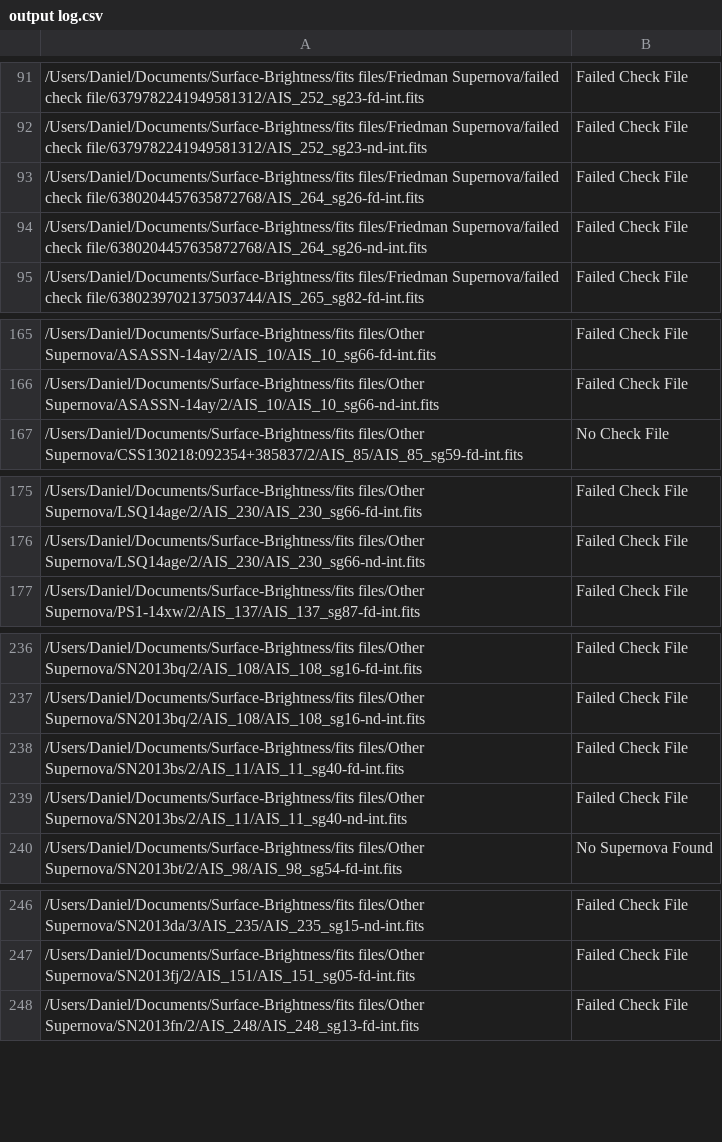
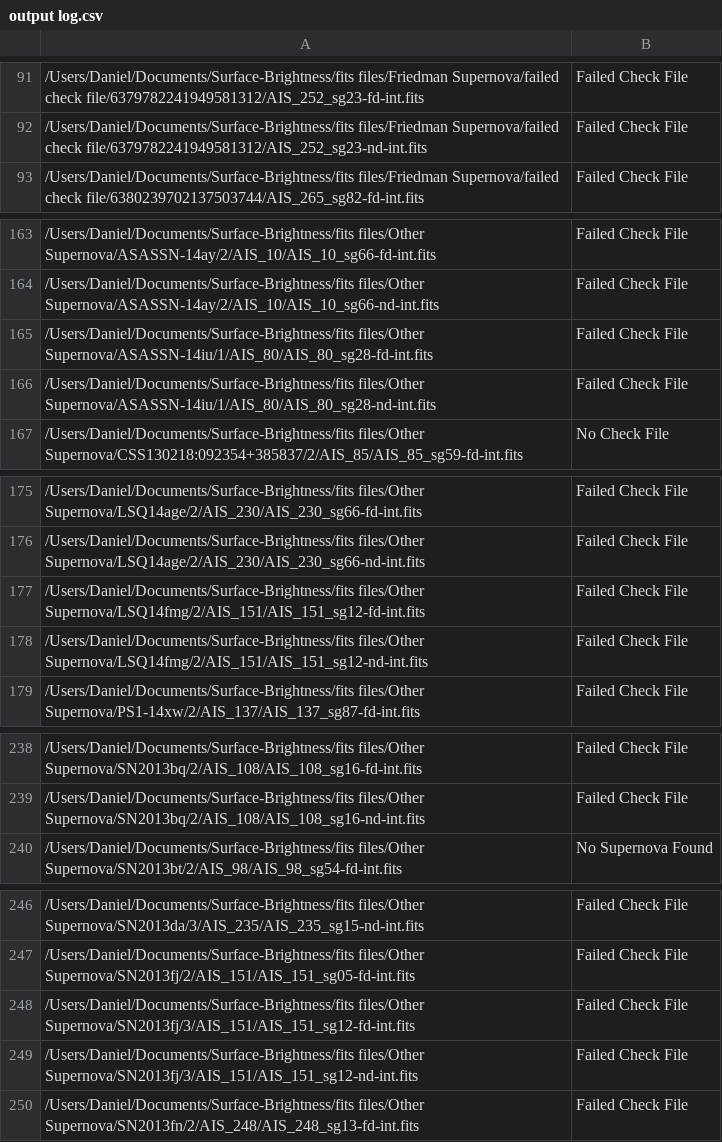
Before and after one commit to mwvgroup/Surface-Brightness, a CSV file: output log.csv, drawn as a sheet; only a part is shown, gaps mark what is left out; removed rows and columns are numbered as before the commit, all else as after; the diff covers the shown part only; the diff names each change by its address in the sheet, - before the commit and + after, or states it on an @@ line.

```diff
--- a/output log.csv
+++ b/output log.csv
-row 93: /Users/Daniel/Documents/Surface-Brightness/fits files/Friedman Supernova/failed check file/6380204457635872768/AIS_264_sg26-fd-int.fits | Failed Check File
-row 94: /Users/Daniel/Documents/Surface-Brightness/fits files/Friedman Supernova/failed check file/6380204457635872768/AIS_264_sg26-nd-int.fits | Failed Check File
+row 165: /Users/Daniel/Documents/Surface-Brightness/fits files/Other Supernova/ASASSN-14iu/1/AIS_80/AIS_80_sg28-fd-int.fits | Failed Check File
+row 166: /Users/Daniel/Documents/Surface-Brightness/fits files/Other Supernova/ASASSN-14iu/1/AIS_80/AIS_80_sg28-nd-int.fits | Failed Check File
+row 177: /Users/Daniel/Documents/Surface-Brightness/fits files/Other Supernova/LSQ14fmg/2/AIS_151/AIS_151_sg12-fd-int.fits | Failed Check File
+row 178: /Users/Daniel/Documents/Surface-Brightness/fits files/Other Supernova/LSQ14fmg/2/AIS_151/AIS_151_sg12-nd-int.fits | Failed Check File
-row 238: /Users/Daniel/Documents/Surface-Brightness/fits files/Other Supernova/SN2013bs/2/AIS_11/AIS_11_sg40-fd-int.fits | Failed Check File
-row 239: /Users/Daniel/Documents/Surface-Brightness/fits files/Other Supernova/SN2013bs/2/AIS_11/AIS_11_sg40-nd-int.fits | Failed Check File
+row 248: /Users/Daniel/Documents/Surface-Brightness/fits files/Other Supernova/SN2013fj/3/AIS_151/AIS_151_sg12-fd-int.fits | Failed Check File
+row 249: /Users/Daniel/Documents/Surface-Brightness/fits files/Other Supernova/SN2013fj/3/AIS_151/AIS_151_sg12-nd-int.fits | Failed Check File
```
Also changed, not shown: 2 edited cells elsewhere in this file, output.csv, 5 other files.
